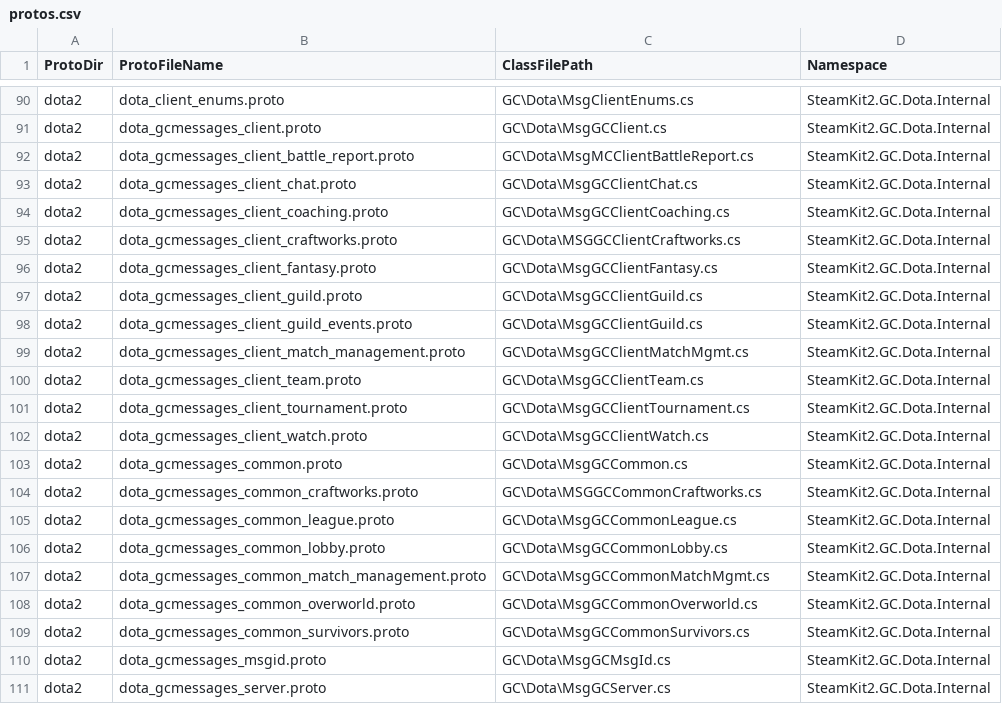
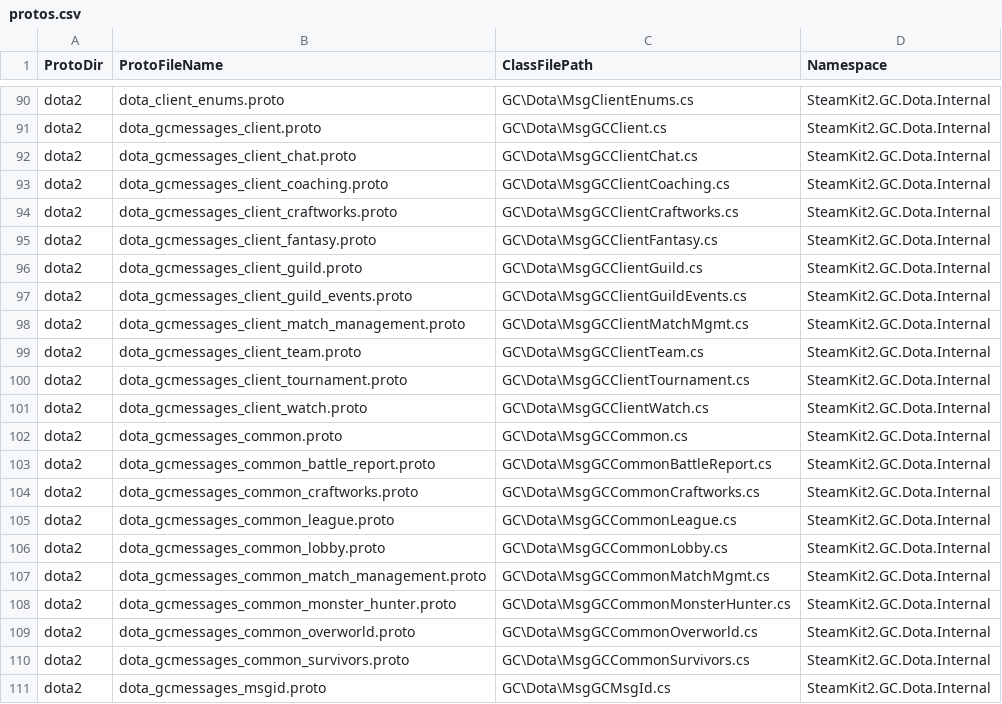
Before and after one commit to SteamRE/SteamKit, a CSV file: Resources/ProtobufGen/protos.csv, drawn as a sheet; only a part is shown, gaps mark what is left out; the shorter side is filled out with more unchanged rows.

Commit message:
Fix dota protobufs
Fixes #1606

```diff
--- a/Resources/ProtobufGen/protos.csv
+++ b/Resources/ProtobufGen/protos.csv
@@ -91,9 +91,8 @@ dota2,dota_client_enums.proto,GC\Dota\MsgClientEnums.cs,SteamKit2.GC.Dota.Intern
 dota2,dota_gcmessages_client.proto,GC\Dota\MsgGCClient.cs,SteamKit2.GC.Dota.Internal
-dota2,dota_gcmessages_client_battle_report.proto,GC\Dota\MsgMCClientBattleReport.cs,SteamKit2.GC.Dota.Internal
 dota2,dota_gcmessages_client_chat.proto,GC\Dota\MsgGCClientChat.cs,SteamKit2.GC.Dota.Internal
 dota2,dota_gcmessages_client_coaching.proto,GC\Dota\MsgGCClientCoaching.cs,SteamKit2.GC.Dota.Internal
-dota2,dota_gcmessages_client_craftworks.proto,GC\Dota\MSGGCClientCraftworks.cs,SteamKit2.GC.Dota.Internal
+dota2,dota_gcmessages_client_craftworks.proto,GC\Dota\MsgGCClientCraftworks.cs,SteamKit2.GC.Dota.Internal
 dota2,dota_gcmessages_client_fantasy.proto,GC\Dota\MsgGCClientFantasy.cs,SteamKit2.GC.Dota.Internal
 dota2,dota_gcmessages_client_guild.proto,GC\Dota\MsgGCClientGuild.cs,SteamKit2.GC.Dota.Internal
-dota2,dota_gcmessages_client_guild_events.proto,GC\Dota\MsgGCClientGuild.cs,SteamKit2.GC.Dota.Internal
+dota2,dota_gcmessages_client_guild_events.proto,GC\Dota\MsgGCClientGuildEvents.cs,SteamKit2.GC.Dota.Internal
 dota2,dota_gcmessages_client_match_management.proto,GC\Dota\MsgGCClientMatchMgmt.cs,SteamKit2.GC.Dota.Internal
@@ -103,3 +102,4 @@ dota2,dota_gcmessages_client_watch.proto,GC\Dota\MsgGCClientWatch.cs,SteamKit2.G
 dota2,dota_gcmessages_common.proto,GC\Dota\MsgGCCommon.cs,SteamKit2.GC.Dota.Internal
-dota2,dota_gcmessages_common_craftworks.proto,GC\Dota\MSGGCCommonCraftworks.cs,SteamKit2.GC.Dota.Internal
+dota2,dota_gcmessages_common_battle_report.proto,GC\Dota\MsgGCCommonBattleReport.cs,SteamKit2.GC.Dota.Internal
+dota2,dota_gcmessages_common_craftworks.proto,GC\Dota\MsgGCCommonCraftworks.cs,SteamKit2.GC.Dota.Internal
 dota2,dota_gcmessages_common_league.proto,GC\Dota\MsgGCCommonLeague.cs,SteamKit2.GC.Dota.Internal
@@ -107,2 +107,3 @@ dota2,dota_gcmessages_common_lobby.proto,GC\Dota\MsgGCCommonLobby.cs,SteamKit2.G
 dota2,dota_gcmessages_common_match_management.proto,GC\Dota\MsgGCCommonMatchMgmt.cs,SteamKit2.GC.Dota.Internal
+dota2,dota_gcmessages_common_monster_hunter.proto,GC\Dota\MsgGCCommonMonsterHunter.cs,SteamKit2.GC.Dota.Internal
 dota2,dota_gcmessages_common_overworld.proto,GC\Dota\MsgGCCommonOverworld.cs,SteamKit2.GC.Dota.Internal
```
Also changed, not shown: 15 other files.
